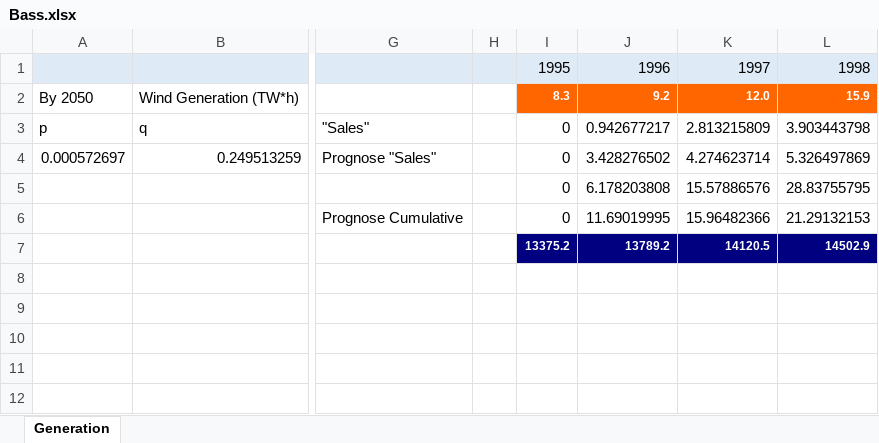
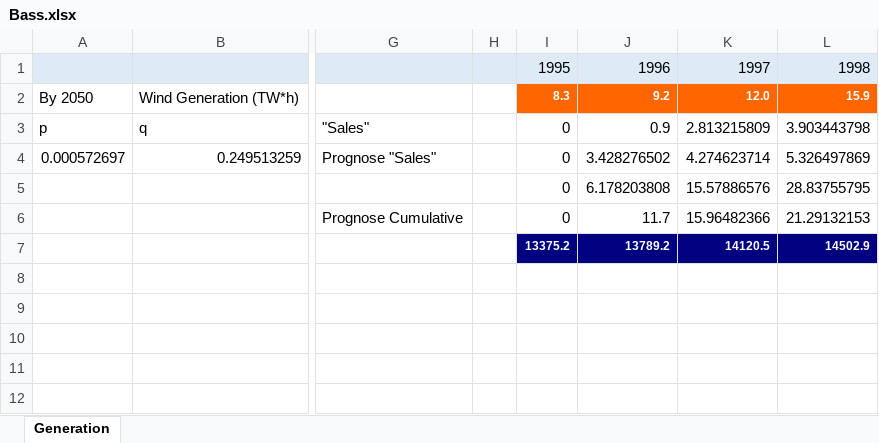
Before and after one commit to Misha1601/magistr, an Excel workbook: Bass.xlsx, sheet Generation, drawn as a sheet; only a part is shown, gaps mark what is left out; values as stored, in another font and other column widths than the file's, no borders; charts and pictures not drawn; the diff names each change by its address in the sheet, - before the commit and + after, or states it on an @@ line.

```diff
--- a/Bass.xlsx (sheet Generation)
+++ b/Bass.xlsx (sheet Generation)
-J3: 0.942677217
+J3: 0.9
-J6: 11.69019995
+J6: 11.7
```
Also changed, not shown: charts or pictures, 5 other files.
